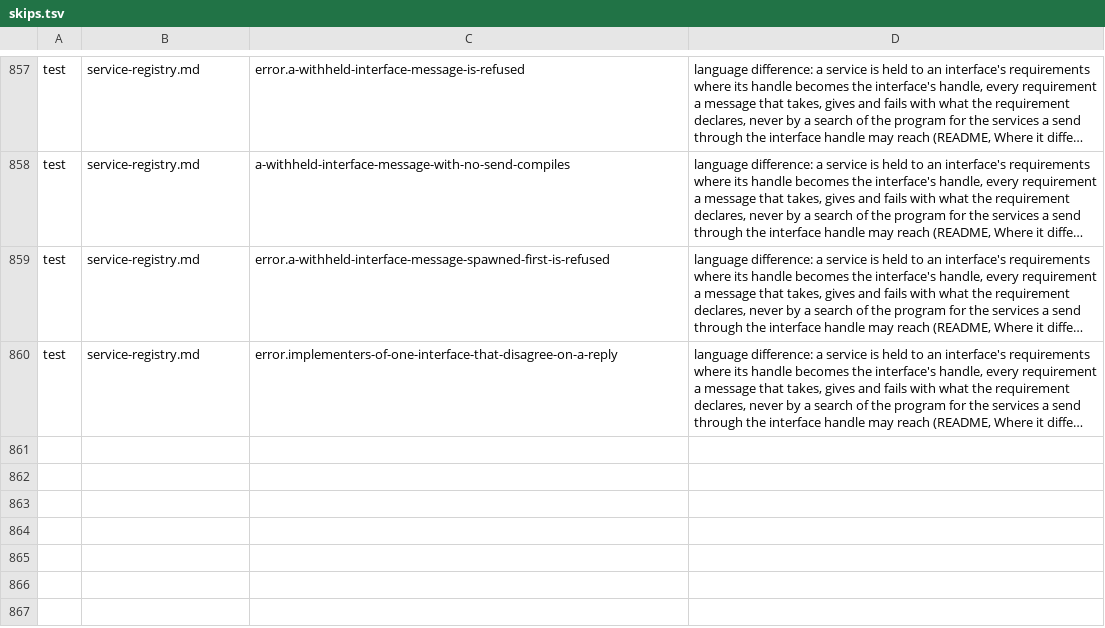
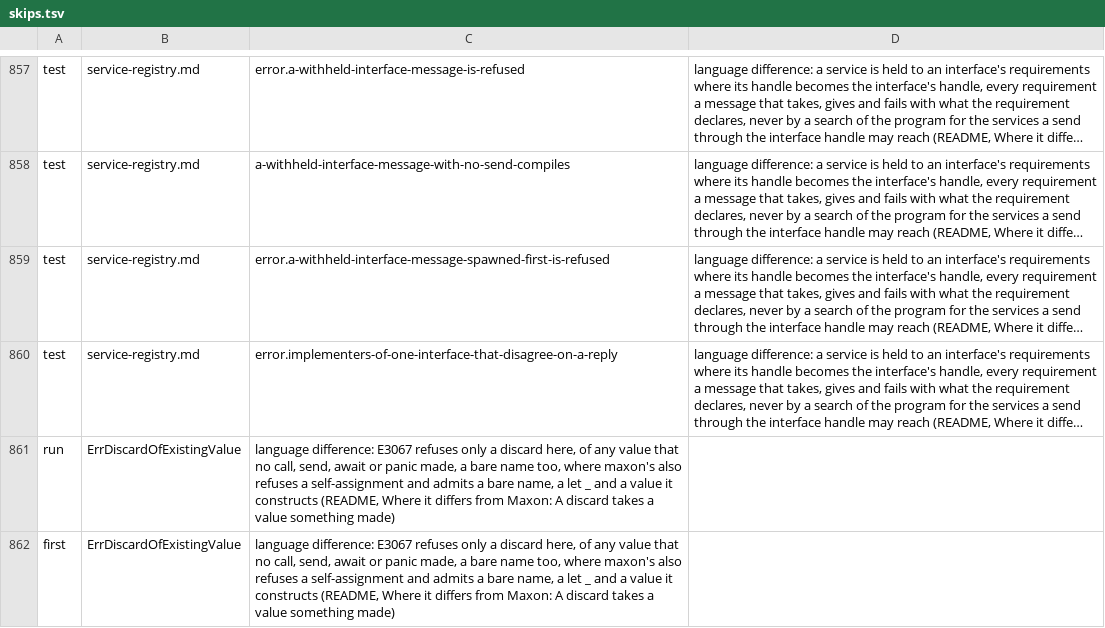
Before and after one commit to maxon-lang/maxon-rewrite-bootstrap, a TSV file: self/driver/skips.tsv, drawn as a sheet; only a part is shown, gaps mark what is left out; long unchanged cells end in …; the diff names each change by its address in the sheet, - before the commit and + after, or states it on an @@ line.

```diff
--- a/self/driver/skips.tsv
+++ b/self/driver/skips.tsv
+row 861: run | ErrDiscardOfExistingValue | language difference: E3067 refuses only a discard here, of any value that no call, send, await or panic made, a bare name too, where maxon's also refuses a self-assignment and admits a bare name, a let _ and a value it constructs (README, Where it differs from Maxon: A discard takes a value something made)
+row 862: first | ErrDiscardOfExistingValue | language difference: E3067 refuses only a discard here, of any value that no call, send, await or panic made, a bare name too, where maxon's also refuses a self-assignment and admits a bare name, a let _ and a value it constructs (README, Where it differs from Maxon: A discard takes a value something made)
```
Also changed, not shown: 52 other files.
